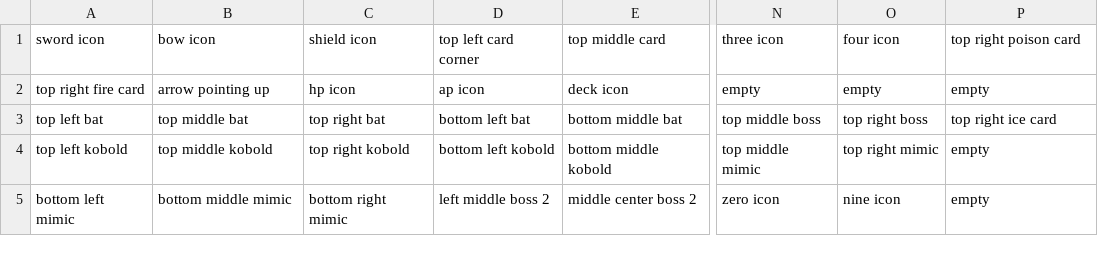
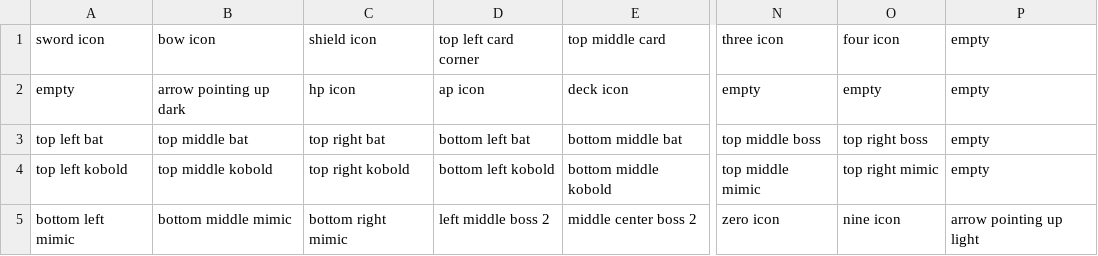
Before and after one commit to GalliaBelgicaSystems/kaartenheld, a CSV file: assets/combat-tileset-description.csv, drawn as a sheet; only a part is shown, gaps mark what is left out; the diff names each change by its address in the sheet, - before the commit and + after, or states it on an @@ line.

Commit message:
rider icons sprites and secord arrow

```diff
--- a/assets/combat-tileset-description.csv
+++ b/assets/combat-tileset-description.csv
-P1: top right poison card
+P1: empty
-A2: top right fire card
+A2: empty
-B2: arrow pointing up
+B2: arrow pointing up dark
-P3: top right ice card
+P3: empty
-P5: empty
+P5: arrow pointing up light
```
Also changed, not shown: assets/sprites-tileset-description.csv, 3 other files.
